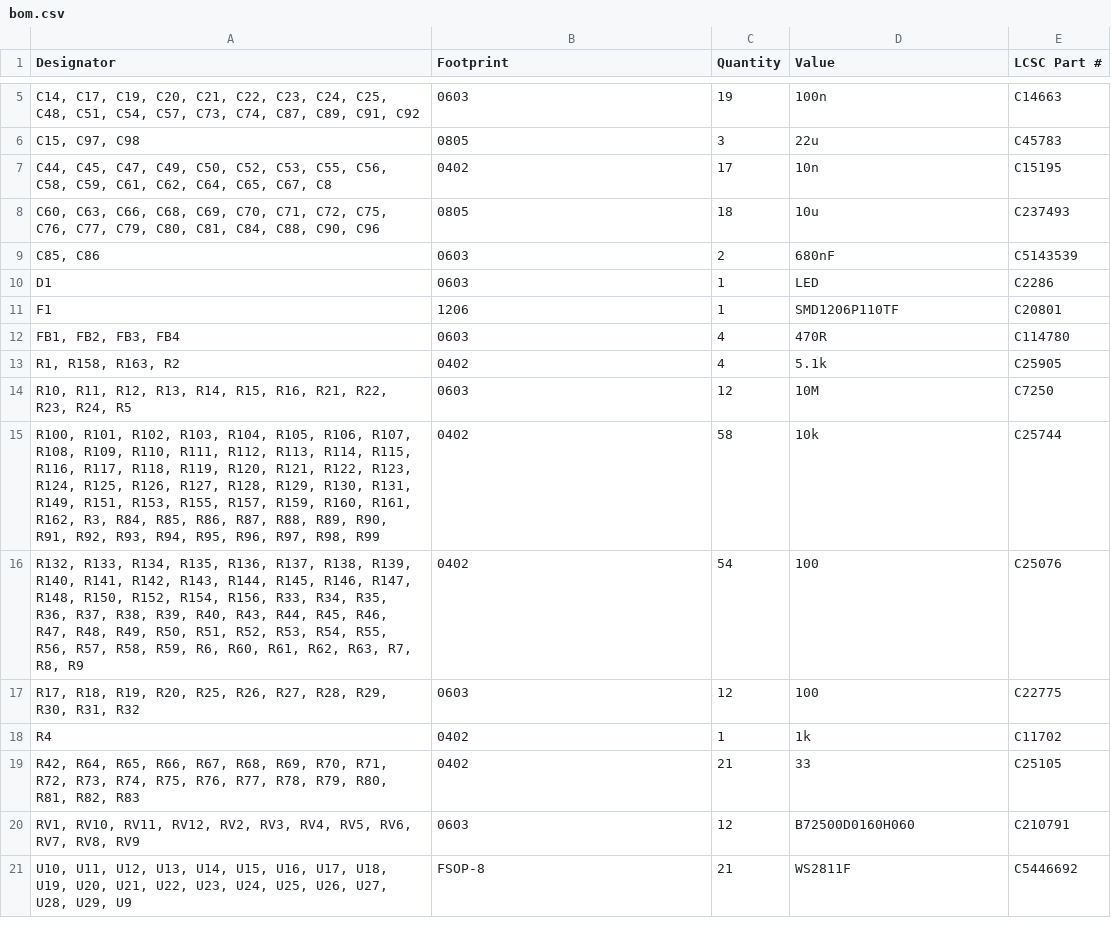
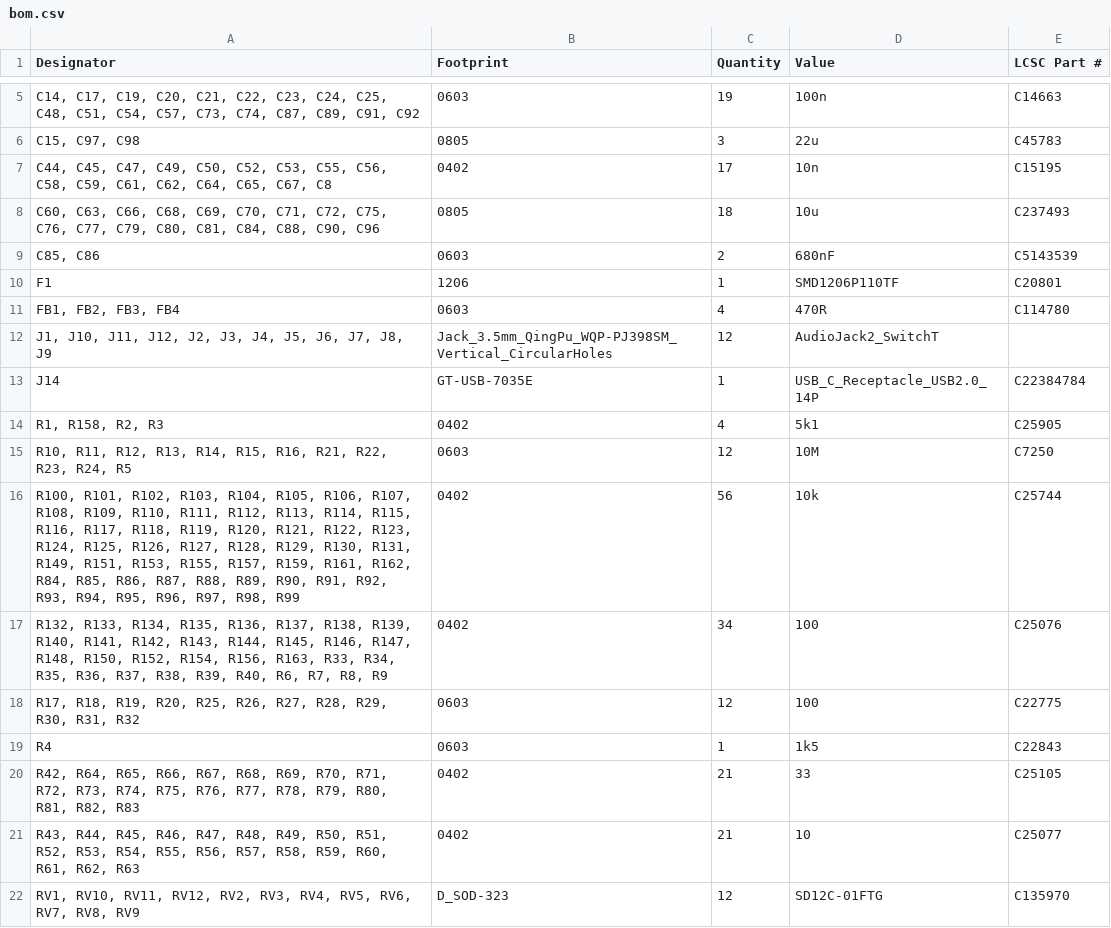
Before and after one commit to Bemeier/bmcv, a CSV file: production/bom.csv, drawn as a sheet; only a part is shown, gaps mark what is left out; the shorter side is filled out with more unchanged rows; the diff covers the shown part only.

```diff
--- a/production/bom.csv
+++ b/production/bom.csv
@@ -9,12 +9,14 @@
 "C85, C86",0603,2,680nF,C5143539
-D1,0603,1,LED,C2286
 F1,1206,1,SMD1206P110TF,C20801
 "FB1, FB2, FB3, FB4",0603,4,470R,C114780
-"R1, R158, R163, R2",0402,4,5.1k,C25905
+"J1, J10, J11, J12, J2, J3, J4, J5, J6, J7, J8, J9",Jack_3.5mm_QingPu_WQP-PJ398SM_Vertical_CircularHoles,12,AudioJack2_SwitchT,
+J14,GT-USB-7035E,1,USB_C_Receptacle_USB2.0_14P,C22384784
+"R1, R158, R2, R3",0402,4,5k1,C25905
 "R10, R11, R12, R13, R14, R15, R16, R21, R22, R23, R24, R5",0603,12,10M,C7250
-"R100, R101, R102, R103, R104, R105, R106, R107, R108, R109, R110, R111, R112, R113, R114, R115, R116, R117, R118, R119, R120, R121, R122, R123, R124, R125, R126, R127, R128, R129, R130, R131, R149, R151, R153, R155, R157, R159, R160, R161, R162, R3, R84, R85, R86, R87, R88, R89, R90, R91, R92, R93, R94, R95, R96, R97, R98, R99",0402,58,10k,C25744
-"R132, R133, R134, R135, R136, R137, R138, R139, R140, R141, R142, R143, R144, R145, R146, R147, R148, R150, R152, R154, R156, R33, R34, R35, R36, R37, R38, R39, R40, R43, R44, R45, R46, R47, R48, R49, R50, R51, R52, R53, R54, R55, R56, R57, R58, R59, R6, R60, R61, R62, R63, R7, R8, R9",0402,54,100,C25076
+"R100, R101, R102, R103, R104, R105, R106, R107, R108, R109, R110, R111, R112, R113, R114, R115, R116, R117, R118, R119, R120, R121, R122, R123, R124, R125, R126, R127, R128, R129, R130, R131, R149, R151, R153, R155, R157, R159, R161, R162, R84, R85, R86, R87, R88, R89, R90, R91, R92, R93, R94, R95, R96, R97, R98, R99",0402,56,10k,C25744
+"R132, R133, R134, R135, R136, R137, R138, R139, R140, R141, R142, R143, R144, R145, R146, R147, R148, R150, R152, R154, R156, R163, R33, R34, R35, R36, R37, R38, R39, R40, R6, R7, R8, R9",0402,34,100,C25076
 "R17, R18, R19, R20, R25, R26, R27, R28, R29, R30, R31, R32",0603,12,100,C22775
-R4,0402,1,1k,C11702
+R4,0603,1,1k5,C22843
 "R42, R64, R65, R66, R67, R68, R69, R70, R71, R72, R73, R74, R75, R76, R77, R78, R79, R80, R81, R82, R83",0402,21,33,C25105
-"RV1, RV10, RV11, RV12, RV2, RV3, RV4, RV5, RV6, RV7, RV8, RV9",0603,12,B72500D0160H060,C210791
+"R43, R44, R45, R46, R47, R48, R49, R50, R51, R52, R53, R54, R55, R56, R57, R58, R59, R60, R61, R62, R63",0402,21,10,C25077
+"RV1, RV10, RV11, RV12, RV2, RV3, RV4, RV5, RV6, RV7, RV8, RV9",D_SOD-323,12,SD12C-01FTG,C135970
```
Also changed, not shown: 5 added rows and 5 edited cells elsewhere in this file, production/designators.csv, production/positions.csv, 17 other files.
